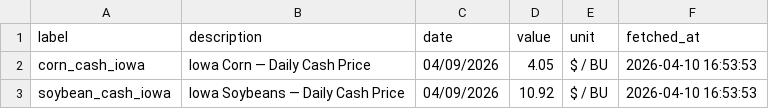
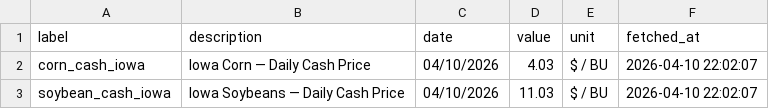
Before and after one commit to lcpizani/ABE, a CSV file: data/mars_fallback.csv, drawn as a sheet.

```diff
--- a/data/mars_fallback.csv
+++ b/data/mars_fallback.csv
@@ -1,3 +1,3 @@
 label,description,date,value,unit,fetched_at
-corn_cash_iowa,Iowa Corn — Daily Cash Price,04/09/2026,4.05,$ / BU,2026-04-10 16:53:53
-soybean_cash_iowa,Iowa Soybeans — Daily Cash Price,04/09/2026,10.92,$ / BU,2026-04-10 16:53:53
+corn_cash_iowa,Iowa Corn — Daily Cash Price,04/10/2026,4.03,$ / BU,2026-04-10 22:02:07
+soybean_cash_iowa,Iowa Soybeans — Daily Cash Price,04/10/2026,11.03,$ / BU,2026-04-10 22:02:07
```
Also changed, not shown: 2 other files.
